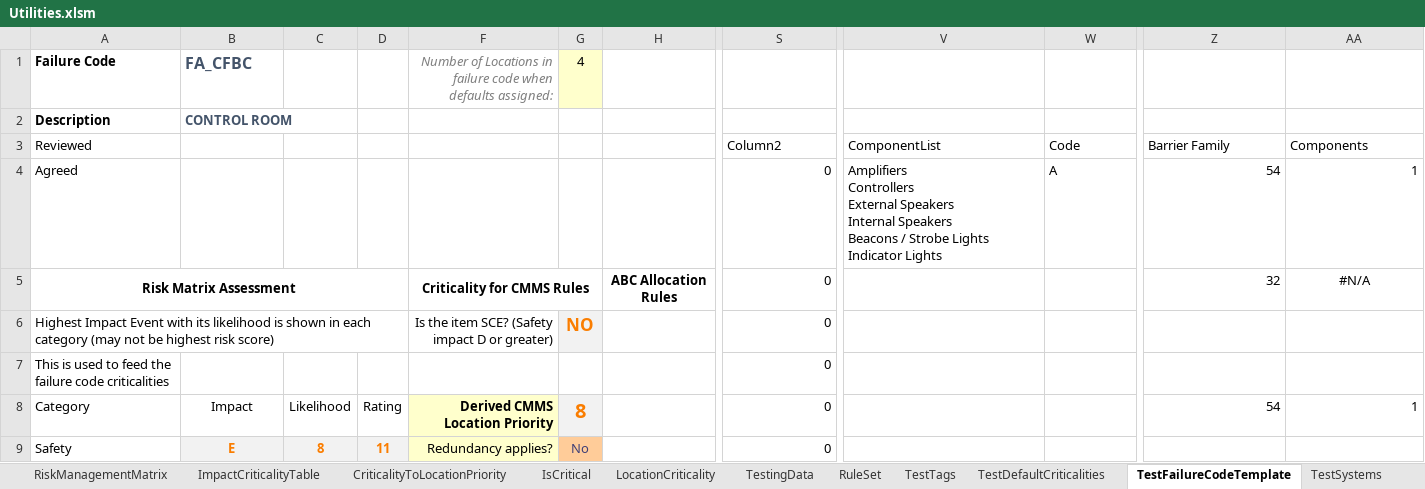
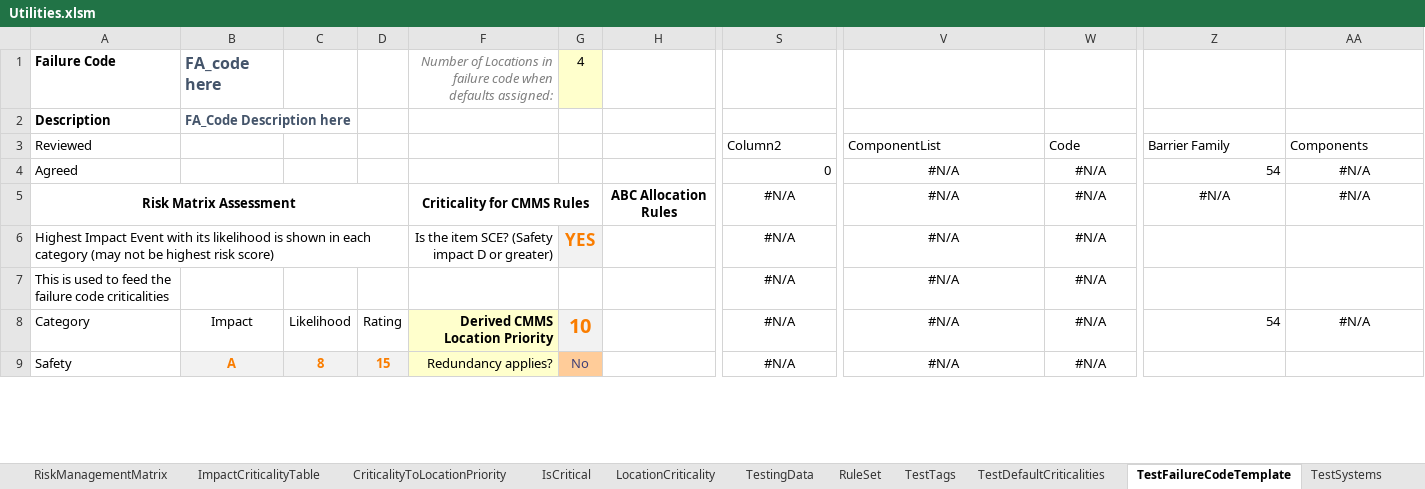
Before and after one commit to DoRoCro/VBA4tags, an Excel workbook: Utilities.xlsm, sheet TestFailureCodeTemplate, drawn as a sheet; only a part is shown, gaps mark what is left out; values as stored, in another font and other column widths than the file's, no borders; conditional formats and table styles not drawn; ↵ is a line break in a cell; the diff covers the shown part only; the diff names each change by its address in the sheet, - before the commit and + after, or states it on an @@ line.

```diff
--- a/Utilities.xlsm (sheet TestFailureCodeTemplate)
+++ b/Utilities.xlsm (sheet TestFailureCodeTemplate)
-B1: FA_CFBC
+B1: FA_code here
-B2: CONTROL ROOM
+B2: FA_Code Description here
-V4 (ComponentList): Amplifiers ↵ Controllers ↵ External Speakers ↵ Internal Speakers ↵ Beacons / Strobe Lights ↵ Indicator Lights
+V4 (ComponentList): #N/A
-V4:W4 alignment: left
+V4:W4 alignment: center
-W4 (Code): A
+W4 (Code): #N/A
-AA4 (Components): 1
+AA4 (Components): #N/A
-AA4 alignment: right
+AA4 alignment: center
-S5:S9 (Column2): 0
+S5:S9 (Column2): #N/A
-S5:S9 alignment: right
+S5:S9 alignment: center
-V5:V9 (ComponentList): (empty)
+V5:V9 (ComponentList): #N/A
-W5:W9 (Code): (empty)
+W5:W9 (Code): #N/A
-Z5 (Barrier Family): 32
+Z5 (Barrier Family): #N/A
-Z5 alignment: right
+Z5 alignment: center
-G6: NO
+G6: YES
-G8: 8
+G8: 10
-AA8 (Components): 1
+AA8 (Components): #N/A
-AA8 alignment: right
+AA8 alignment: center
-B9: E
+B9: A
-D9: 11
+D9: 15
```
Also changed, not shown: 936 edited cells and cell formats elsewhere in this sheet, other sheet tabs, formulas that keep their value, hidden cells.
